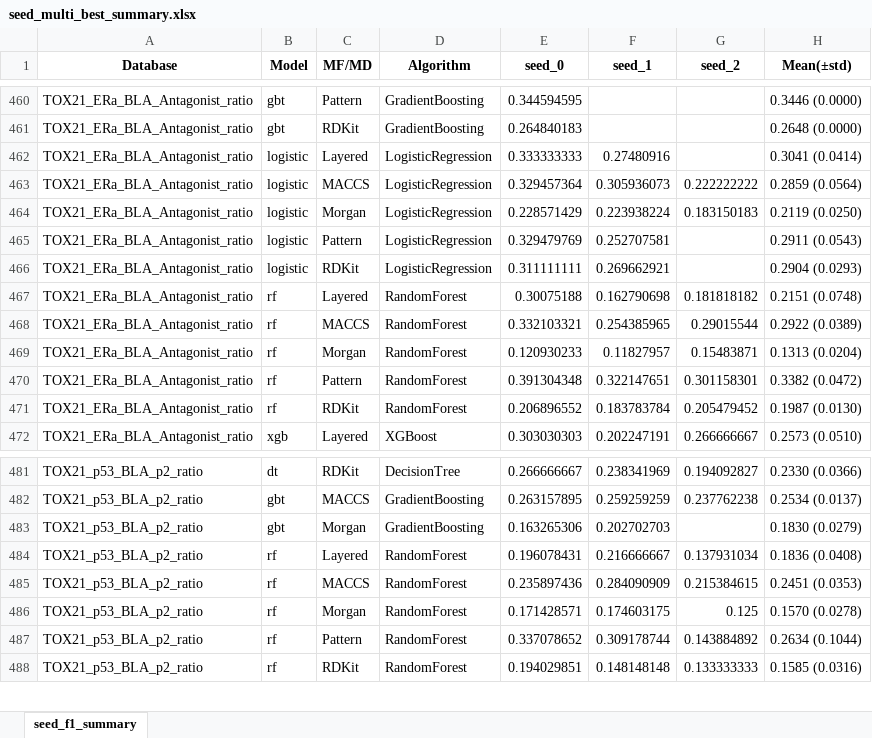
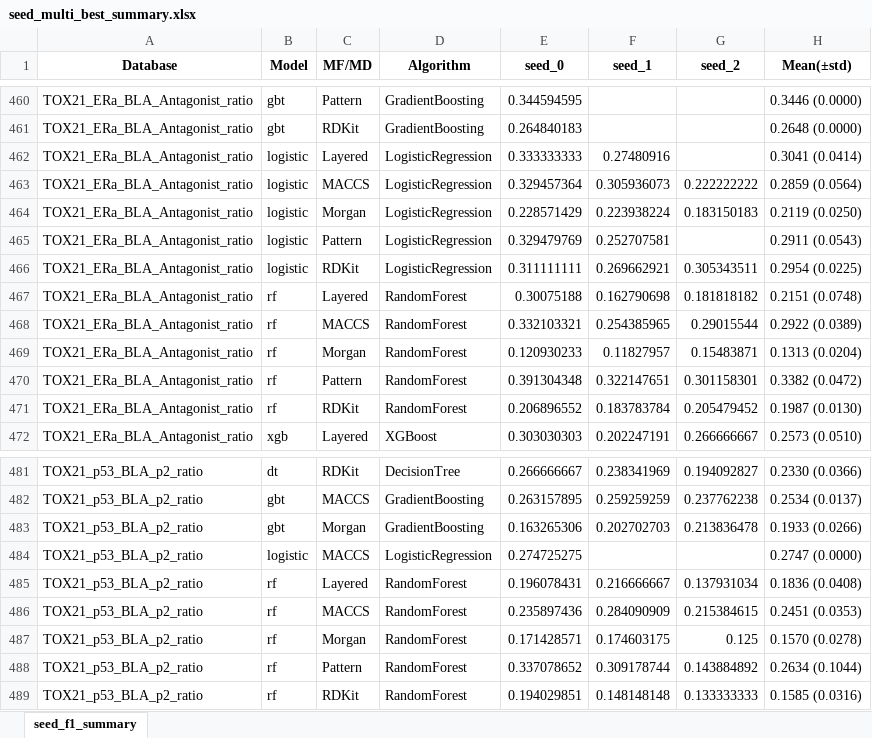
Before and after one commit to Jiinwon/ChemBAI, an Excel workbook: ToxCast_model/experiments/training/DART_MTL/logs/seed_multi_best_summary.xlsx, sheet seed_f1_summary, drawn as a sheet; only a part is shown, gaps mark what is left out; values as stored, in another font and other column widths than the file's, no borders; the diff names each change by its address in the sheet, - before the commit and + after, or states it on an @@ line.

Commit message:
Logs: auto summary & updates (2025-10-05 15:42:04)

```diff
--- a/ToxCast_model/experiments/training/DART_MTL/logs/seed_multi_best_summary.xlsx (sheet seed_f1_summary)
+++ b/ToxCast_model/experiments/training/DART_MTL/logs/seed_multi_best_summary.xlsx (sheet seed_f1_summary)
-G466 (seed_2): (empty)
+G466 (seed_2): 0.305343511
-H466 (Mean(±std)): 0.2904 (0.0293)
+H466 (Mean(±std)): 0.2954 (0.0225)
-G483 (seed_2): (empty)
+G483 (seed_2): 0.213836478
-H483 (Mean(±std)): 0.1830 (0.0279)
+H483 (Mean(±std)): 0.1933 (0.0266)
+row 484: TOX21_p53_BLA_p2_ratio | logistic | MACCS | LogisticRegression | 0.274725275 |  |  | 0.2747 (0.0000)
```
Also changed, not shown: 12 other files.
